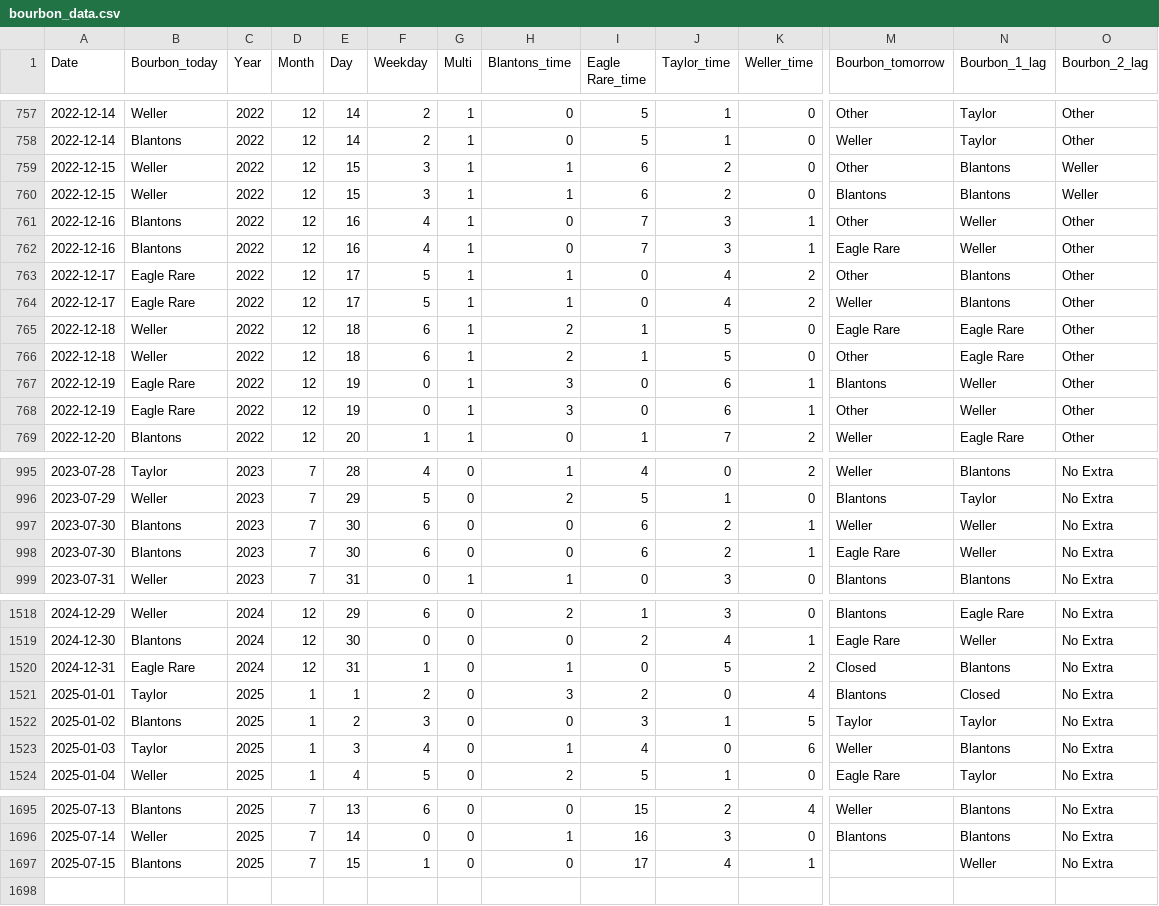
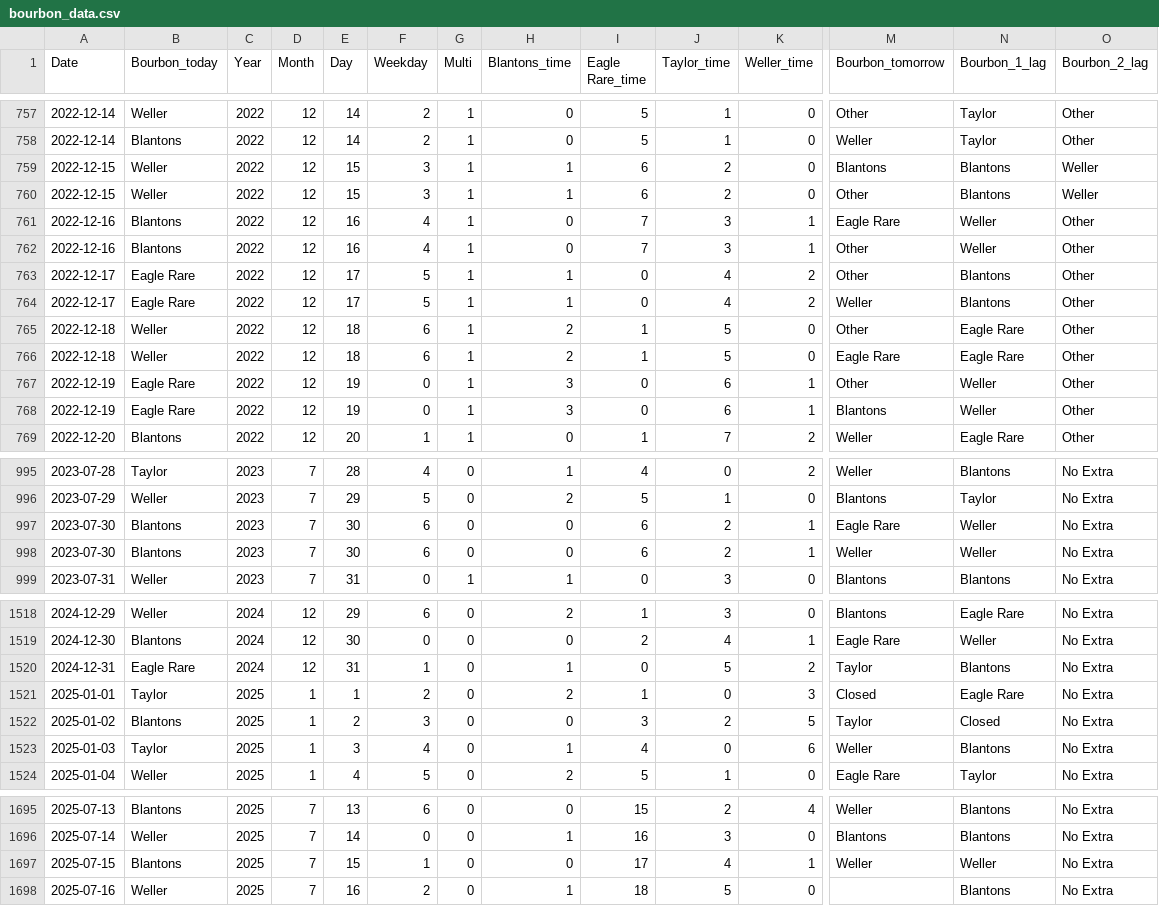
Before and after one commit to treywood10/BTB_Project, a CSV file: bourbon_data.csv, drawn as a sheet; only a part is shown, gaps mark what is left out; rows hold the shown columns only; the diff covers the shown part only; the diff names each change by its address in the sheet, - before the commit and + after, or states it on an @@ line.

Commit message:
update data

```diff
--- a/bourbon_data.csv
+++ b/bourbon_data.csv
@@ row 760 moved to row 759: 2022-12-15 @@
@@ row 762 moved to row 761: 2022-12-16 @@
@@ row 766 moved to row 765: 2022-12-18 @@
@@ row 768 moved to row 767: 2022-12-19 @@
@@ row 998 moved to row 997: 2023-07-30 @@
-M1520 (Bourbon_tomorrow): Closed
+M1520 (Bourbon_tomorrow): Taylor
-H1521 (Blantons_time): 3
+H1521 (Blantons_time): 2
-I1521 (Eagle Rare_time): 2
+I1521 (Eagle Rare_time): 1
-K1521 (Weller_time): 4
+K1521 (Weller_time): 3
-M1521 (Bourbon_tomorrow): Blantons
+M1521 (Bourbon_tomorrow): Closed
-N1521 (Bourbon_1_lag): Closed
+N1521 (Bourbon_1_lag): Eagle Rare
-J1522 (Taylor_time): 1
+J1522 (Taylor_time): 2
-N1522 (Bourbon_1_lag): Taylor
+N1522 (Bourbon_1_lag): Closed
-M1697 (Bourbon_tomorrow): (empty)
+M1697 (Bourbon_tomorrow): Weller
+row 1698: 2025-07-16 | Weller | 2025 | 7 | 16 | 2 | 0 | 1 | 18 | 5 | 0 |  | Blantons | No Extra
```
Also changed, not shown: 6 moved rows elsewhere in this file, historical_model_comparisons.csv, 3 other files.
